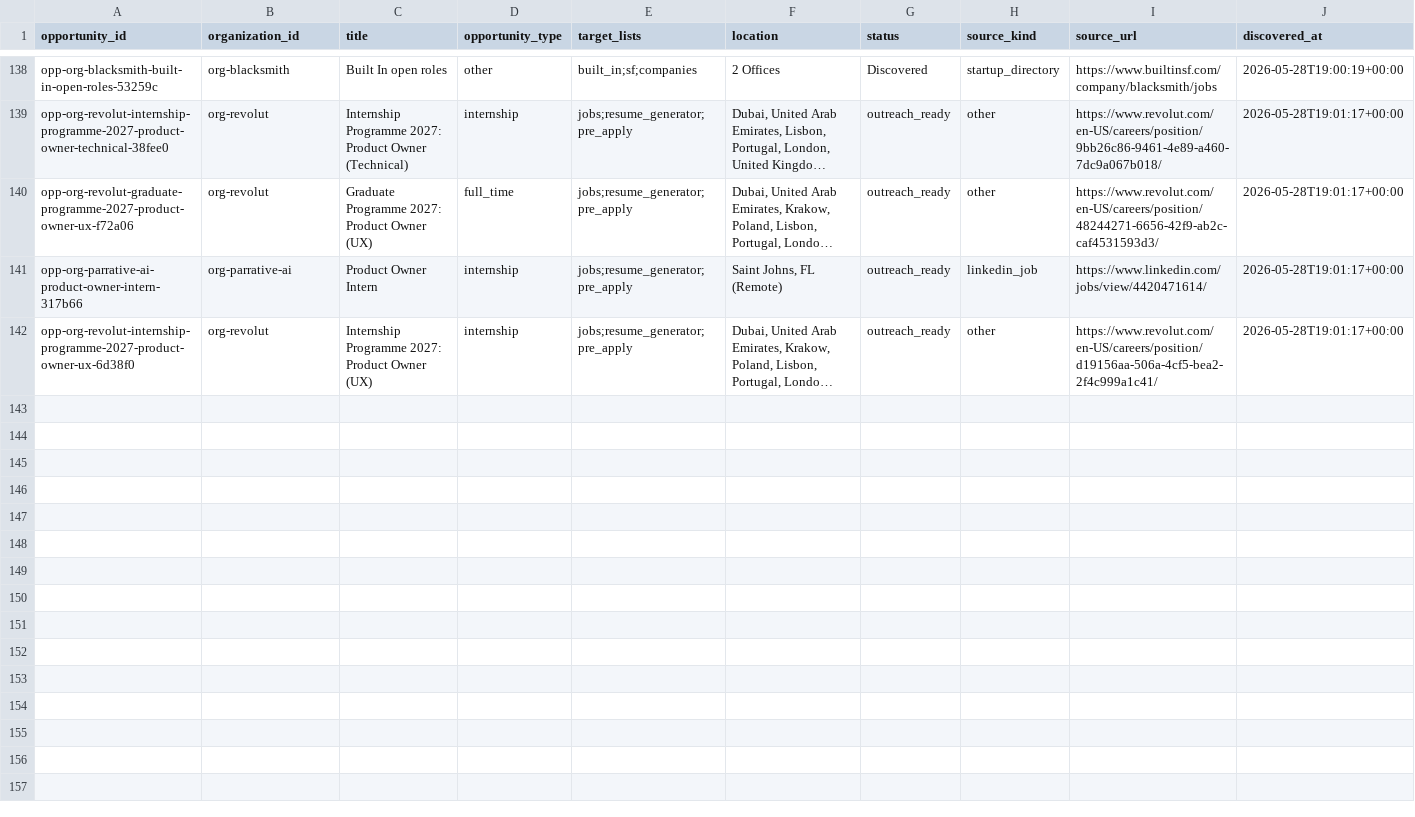
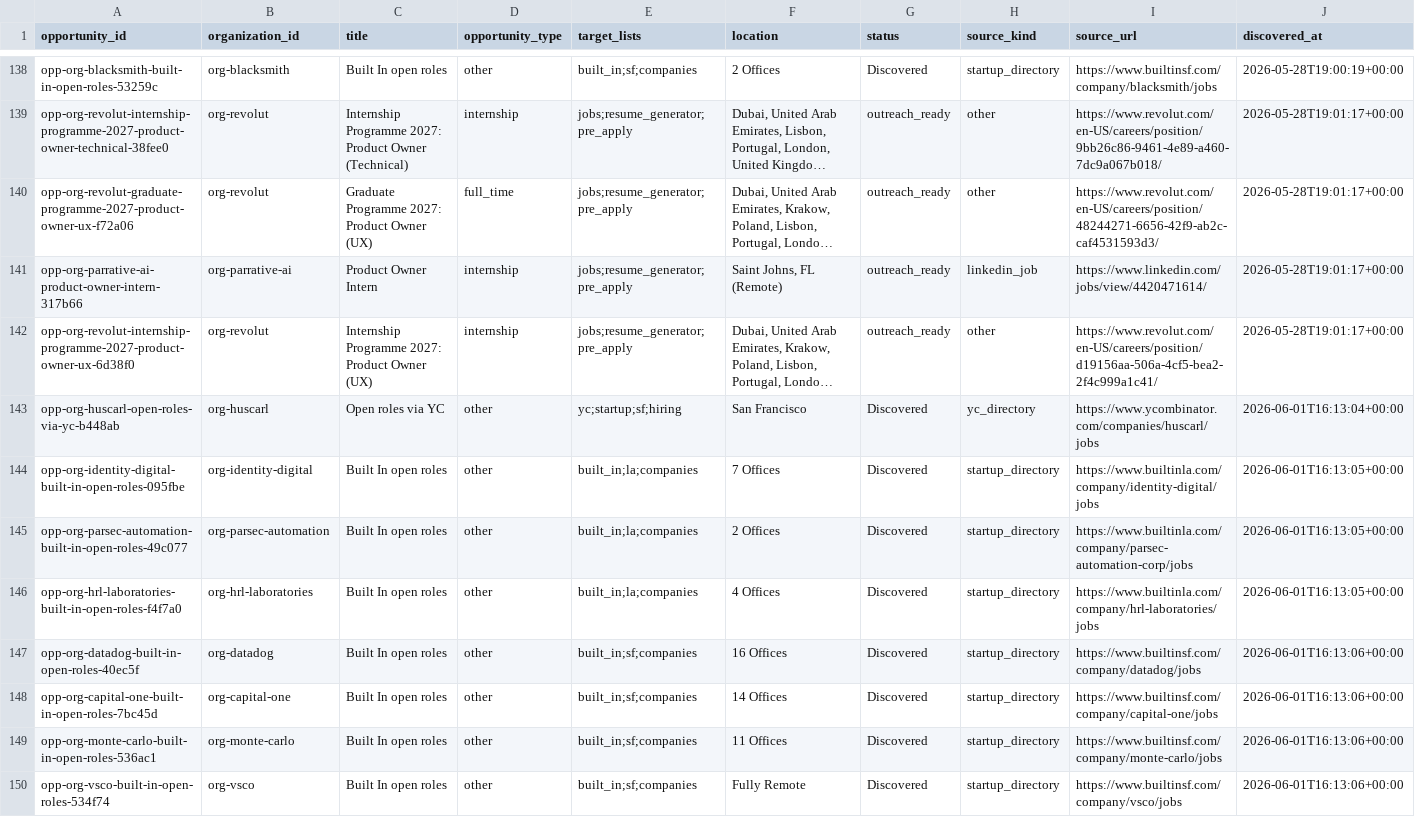
Before and after one commit to axe-pat/Outreach, a CSV file: workspace/opportunities.csv, drawn as a sheet; only a part is shown, gaps mark what is left out; long unchanged cells end in …; rows hold the shown columns only; the diff covers the shown part only; the diff names each change by its address in the sheet, - before the commit and + after, or states it on an @@ line.

```diff
--- a/workspace/opportunities.csv
+++ b/workspace/opportunities.csv
+row 143: opp-org-huscarl-open-roles-via-yc-b448ab | org-huscarl | Open roles via YC | other | yc;startup;sf;hiring | San Francisco | Discovered | yc_directory | https://www.ycombinator.com/companies/huscarl/jobs | 2026-06-01T16:13:04+00:00
+row 144: opp-org-identity-digital-built-in-open-roles-095fbe | org-identity-digital | Built In open roles | other | built_in;la;companies | 7 Offices | Discovered | startup_directory | https://www.builtinla.com/company/identity-digital/jobs | 2026-06-01T16:13:05+00:00
+row 145: opp-org-parsec-automation-built-in-open-roles-49c077 | org-parsec-automation | Built In open roles | other | built_in;la;companies | 2 Offices | Discovered | startup_directory | https://www.builtinla.com/company/parsec-automation-corp/jobs | 2026-06-01T16:13:05+00:00
+row 146: opp-org-hrl-laboratories-built-in-open-roles-f4f7a0 | org-hrl-laboratories | Built In open roles | other | built_in;la;companies | 4 Offices | Discovered | startup_directory | https://www.builtinla.com/company/hrl-laboratories/jobs | 2026-06-01T16:13:05+00:00
+row 147: opp-org-datadog-built-in-open-roles-40ec5f | org-datadog | Built In open roles | other | built_in;sf;companies | 16 Offices | Discovered | startup_directory | https://www.builtinsf.com/company/datadog/jobs | 2026-06-01T16:13:06+00:00
+row 148: opp-org-capital-one-built-in-open-roles-7bc45d | org-capital-one | Built In open roles | other | built_in;sf;companies | 14 Offices | Discovered | startup_directory | https://www.builtinsf.com/company/capital-one/jobs | 2026-06-01T16:13:06+00:00
+row 149: opp-org-monte-carlo-built-in-open-roles-536ac1 | org-monte-carlo | Built In open roles | other | built_in;sf;companies | 11 Offices | Discovered | startup_directory | https://www.builtinsf.com/company/monte-carlo/jobs | 2026-06-01T16:13:06+00:00
+row 150: opp-org-vsco-built-in-open-roles-534f74 | org-vsco | Built In open roles | other | built_in;sf;companies | Fully Remote | Discovered | startup_directory | https://www.builtinsf.com/company/vsco/jobs | 2026-06-01T16:13:06+00:00
```
Also changed, not shown: 8 added rows elsewhere in this file, 1 other file.
